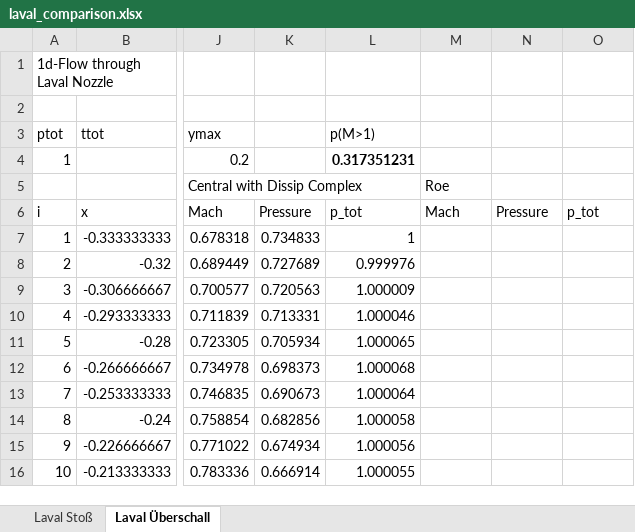
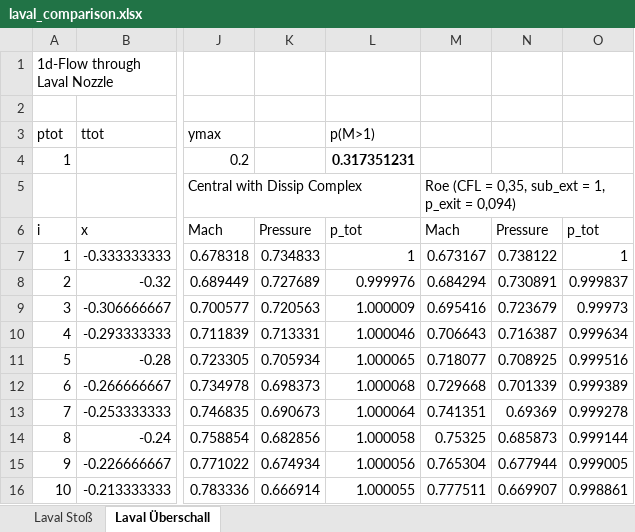
Before and after one commit to valnim/compressible_flows, an Excel workbook: laval_comparison.xlsx, sheet Laval Überschall, drawn as a sheet; only a part is shown, gaps mark what is left out; values as stored, in another font and other column widths than the file's, no borders; charts and pictures not drawn; the diff covers the shown part only; the diff names each change by its address in the sheet, - before the commit and + after, or states it on an @@ line.

Commit message:
Finish Comparison Files

```diff
--- a/laval_comparison.xlsx (sheet Laval Überschall)
+++ b/laval_comparison.xlsx (sheet Laval Überschall)
-M5: Roe
+M5: Roe (CFL = 0,35, sub_ext = 1, p_exit = 0,094)
-M7: (empty)
+M7: 0.673167
-N7: (empty)
+N7: 0.738122
-O7: (empty)
+O7: 1
-M8: (empty)
+M8: 0.684294
-N8: (empty)
+N8: 0.730891
-O8: (empty)
+O8: 0.999837
-M9: (empty)
+M9: 0.695416
-N9: (empty)
+N9: 0.723679
-O9: (empty)
+O9: 0.99973
-M10: (empty)
+M10: 0.706643
-N10: (empty)
+N10: 0.716387
-O10: (empty)
+O10: 0.999634
-M11: (empty)
+M11: 0.718077
-N11: (empty)
+N11: 0.708925
-O11: (empty)
+O11: 0.999516
-M12: (empty)
+M12: 0.729668
-N12: (empty)
+N12: 0.701339
-O12: (empty)
+O12: 0.999389
-M13: (empty)
+M13: 0.741351
-N13: (empty)
+N13: 0.69369
-O13: (empty)
+O13: 0.999278
-M14: (empty)
+M14: 0.75325
-N14: (empty)
+N14: 0.685873
-O14: (empty)
+O14: 0.999144
-M15: (empty)
+M15: 0.765304
-N15: (empty)
+N15: 0.677944
-O15: (empty)
+O15: 0.999005
-M16: (empty)
+M16: 0.777511
-N16: (empty)
+N16: 0.669907
-O16: (empty)
+O16: 0.998861
```
Also changed, not shown: 273 edited cells elsewhere in this sheet, charts or pictures, shock_tube_comparison.xlsx.
